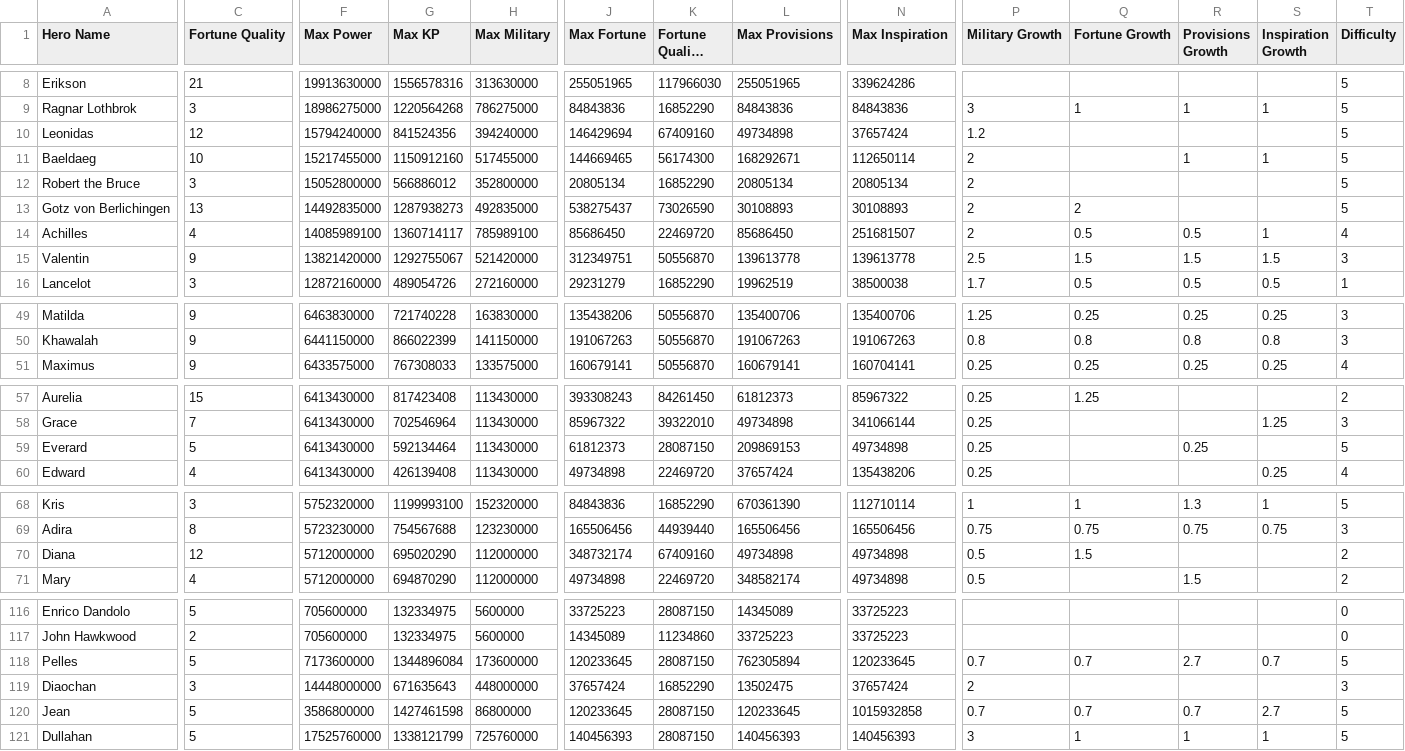
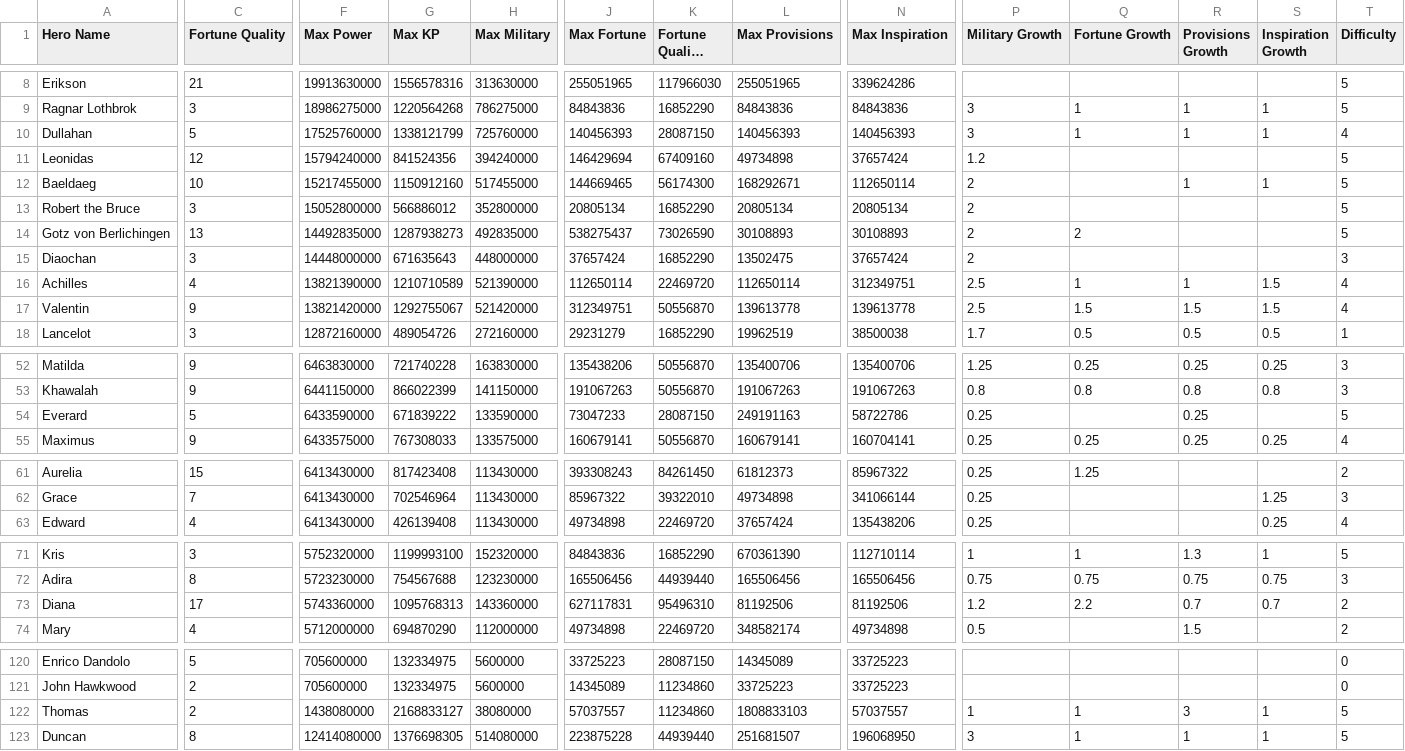
Before and after one commit to mmbutton/TDKBot, a CSV file: resources/hero_attr_stats.csv, drawn as a sheet; only a part is shown, gaps mark what is left out; long unchanged cells end in …; removed rows and columns are numbered as before the commit, all else as after; rows hold the shown columns only; the diff covers the shown part only; the diff names each change by its address in the sheet, - before the commit and + after, or states it on an @@ line.

Commit message:
Update heroes

```diff
--- a/resources/hero_attr_stats.csv
+++ b/resources/hero_attr_stats.csv
+row 10: Dullahan | 5 | 17525760000 | 1338121799 | 725760000 | 140456393 | 28087150 | 140456393 | 140456393 | 3 | 1 | 1 | 1 | 4
@@ row 119 moved to row 15: Diaochan @@
-F16 (Max Power): 14085989100
+F16 (Max Power): 13821390000
-G16 (Max KP): 1360714117
+G16 (Max KP): 1210710589
-H16 (Max Military): 785989100
+H16 (Max Military): 521390000
-J16 (Max Fortune): 85686450
+J16 (Max Fortune): 112650114
-L16 (Max Provisions): 85686450
+L16 (Max Provisions): 112650114
-N16 (Max Inspiration): 251681507
+N16 (Max Inspiration): 312349751
-P16 (Military Growth): 2
+P16 (Military Growth): 2.5
-Q16 (Fortune Growth): 0.5
+Q16 (Fortune Growth): 1
-R16 (Provisions Growth): 0.5
+R16 (Provisions Growth): 1
-S16 (Inspiration Growth): 1
+S16 (Inspiration Growth): 1.5
-T17 (Difficulty): 3
+T17 (Difficulty): 4
+row 54: Everard | 5 | 6433590000 | 671839222 | 133590000 | 73047233 | 28087150 | 249191163 | 58722786 | 0.25 |  | 0.25 |  | 5
-row 59: Everard | 5 | 6413430000 | 592134464 | 113430000 | 61812373 | 28087150 | 209869153 | 49734898 | 0.25 |  | 0.25 |  | 5
-C73 (Fortune Quality): 12
+C73 (Fortune Quality): 17
-F73 (Max Power): 5712000000
+F73 (Max Power): 5743360000
-G73 (Max KP): 695020290
+G73 (Max KP): 1095768313
-H73 (Max Military): 112000000
+H73 (Max Military): 143360000
-J73 (Max Fortune): 348732174
+J73 (Max Fortune): 627117831
-K73 (Fortune Quality Attr): 67409160
+K73 (Fortune Quality Attr): 95496310
-L73 (Max Provisions): 49734898
+L73 (Max Provisions): 81192506
-N73 (Max Inspiration): 49734898
+N73 (Max Inspiration): 81192506
-P73 (Military Growth): 0.5
+P73 (Military Growth): 1.2
-Q73 (Fortune Growth): 1.5
+Q73 (Fortune Growth): 2.2
-R73 (Provisions Growth): (empty)
+R73 (Provisions Growth): 0.7
-S73 (Inspiration Growth): (empty)
+S73 (Inspiration Growth): 0.7
-row 118: Pelles | 5 | 7173600000 | 1344896084 | 173600000 | 120233645 | 28087150 | 762305894 | 120233645 | 0.7 | 0.7 | 2.7 | 0.7 | 5
@@ row 120 moved to row 92: Jean @@
-row 121: Dullahan | 5 | 17525760000 | 1338121799 | 725760000 | 140456393 | 28087150 | 140456393 | 140456393 | 3 | 1 | 1 | 1 | 5
+row 122: Thomas | 2 | 1438080000 | 2168833127 | 38080000 | 57037557 | 11234860 | 1808833103 | 57037557 | 1 | 1 | 3 | 1 | 5
+row 123: Duncan | 8 | 12414080000 | 1376698305 | 514080000 | 223875228 | 44939440 | 251681507 | 196068950 | 3 | 1 | 1 | 1 | 5
```
Also changed, not shown: 1 added row and 5 edited cells elsewhere in this file.
